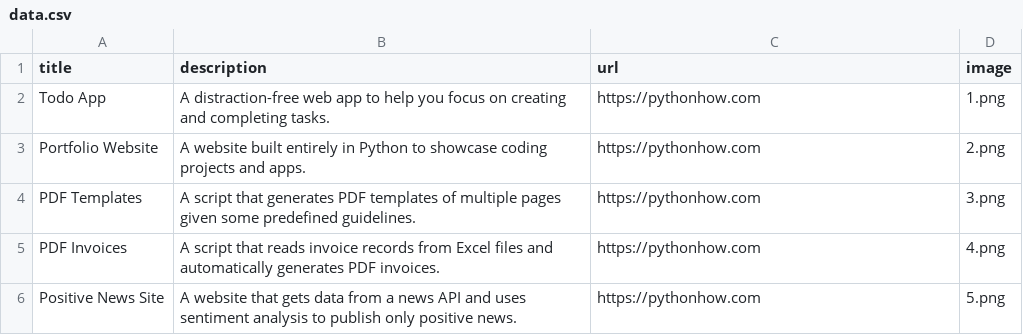
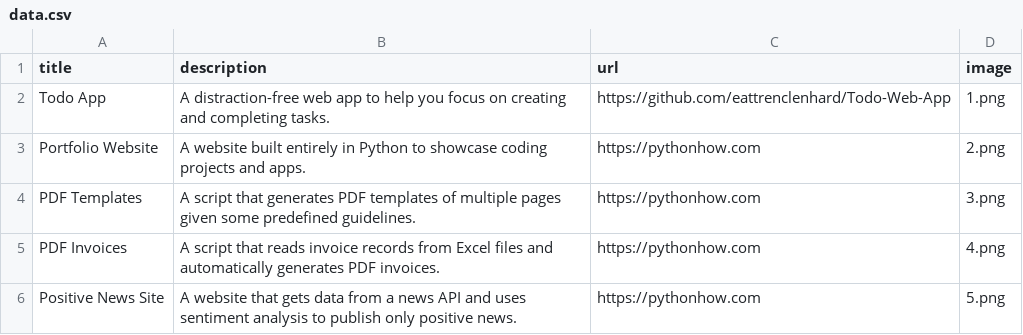
Before and after one commit to eattrenclenhard/Streamlit-Portfolio, a CSV file: data.csv, drawn as a sheet; only a part is shown.

Commit message:
Render the titles Add description, image and links for each app

```diff
--- a/data.csv
+++ b/data.csv
@@ -1,3 +1,3 @@
 title;description;url;image
-Todo App;A distraction-free web app to help you focus on creating and completing tasks.;https://pythonhow.com;1.png
+Todo App;A distraction-free web app to help you focus on creating and completing tasks.;https://github.com/eattrenclenhard/Todo-Web-App;1.png
 Portfolio Website;A website built entirely in Python to showcase coding projects and apps.;https://pythonhow.com;2.png
```
Also changed, not shown: 1 other file.
